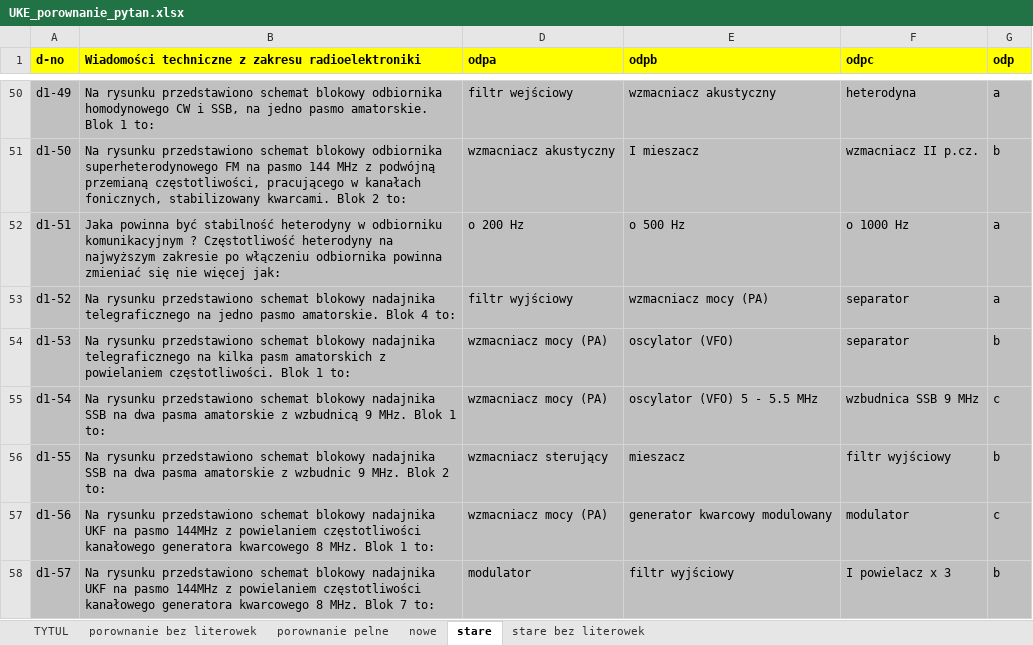
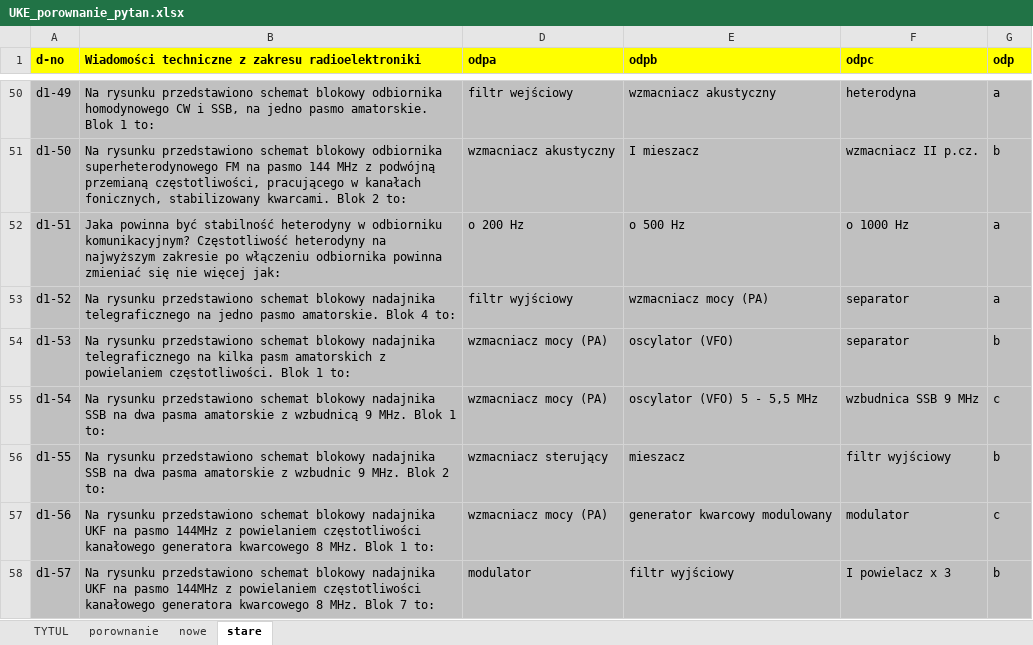
Before and after one commit to rafal-dot/UKE-nowe-pytania, an Excel workbook: UKE_porownanie_pytan.xlsx, sheet stare, drawn as a sheet; only a part is shown, gaps mark what is left out; values as stored, in another font and other column widths than the file's, no borders; the diff covers the shown part only; the diff names each change by its address in the sheet, - before the commit and + after, or states it on an @@ line.

Commit message:
Usunięto porównywanie literówek
Ze starej bazy usunięto literówki i obecnie nie są już porównywane komórki które różnią się pojedynczymi znakami

```diff
--- a/UKE_porownanie_pytan.xlsx (sheet stare)
+++ b/UKE_porownanie_pytan.xlsx (sheet stare)
-sheet tab: porownanie bez literowek
+sheet tab: porownanie
-sheet tab: porownanie pelne
-sheet tab: stare bez literowek
-B52: …w odbiorniku komunikacyjnym ? Częstotliwość heterodyny…
+B52: …w odbiorniku komunikacyjnym? Częstotliwość heterodyny…
-E55 (odpb): oscylator (VFO) 5 - 5.5 MHz
+E55 (odpb): oscylator (VFO) 5 - 5,5 MHz
```
Also changed, not shown: 155 edited cells elsewhere in this sheet, sheet TYTUL, sheet porownanie, 1 other file.
